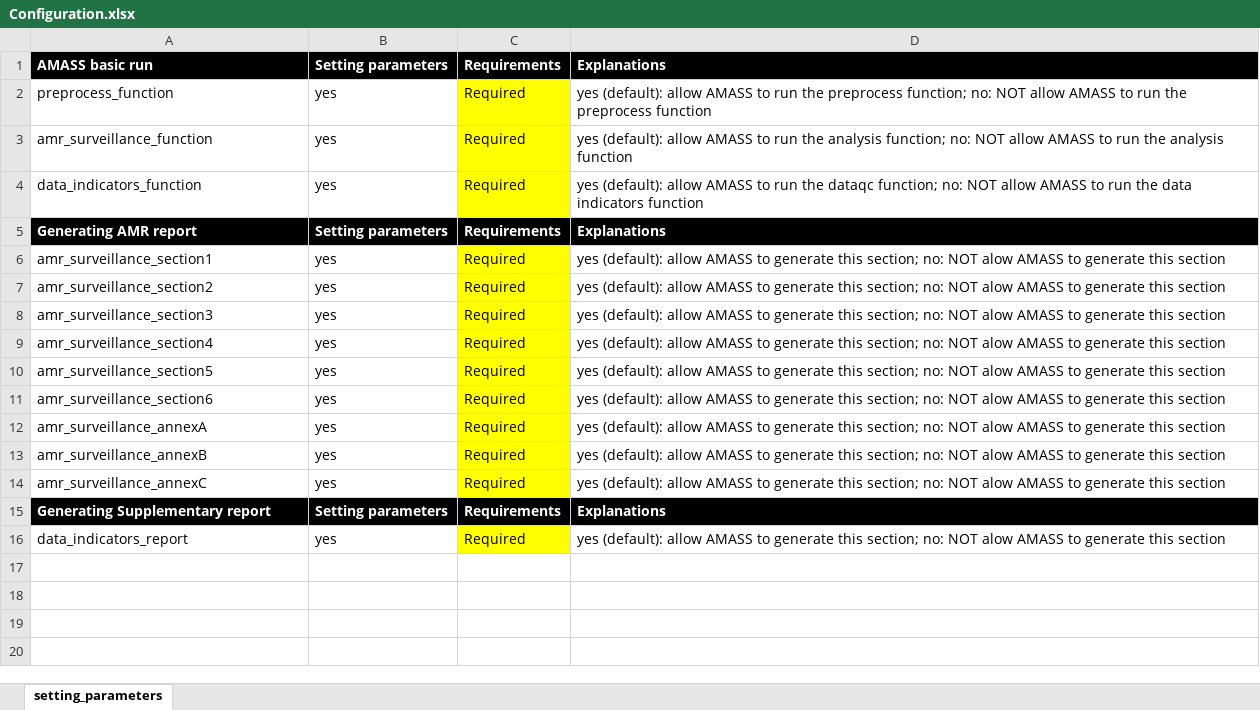
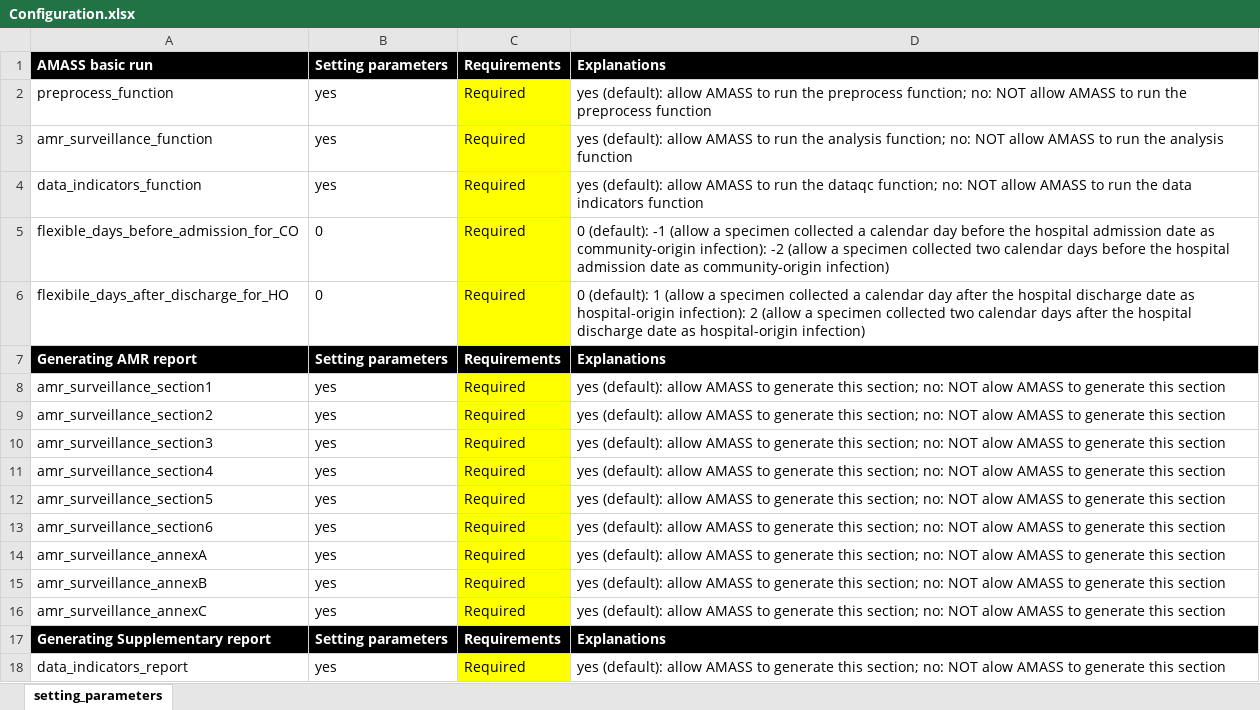
Before and after one commit to AMASS-MORU/AMASS3.0-Lite, an Excel workbook: AMASS3.0/Configuration/Configuration.xlsx, sheet setting_parameters, drawn as a sheet; values as stored, in another font and other column widths than the file's, no borders; the diff names each change by its address in the sheet, - before the commit and + after, or states it on an @@ line.

```diff
--- a/AMASS3.0/Configuration/Configuration.xlsx (sheet setting_parameters)
+++ b/AMASS3.0/Configuration/Configuration.xlsx (sheet setting_parameters)
+row 5: flexible_days_before_admission_for_CO | 0 | Required | 0 (default): -1 (allow a specimen collected a calendar day before the hospital admission date as community-origin infection): -2 (allow a specimen collected two calendar days before the hospital admission date as community-origin infection)
+row 6: flexibile_days_after_discharge_for_HO | 0 | Required | 0 (default): 1 (allow a specimen collected a calendar day after the hospital discharge date as hospital-origin infection): 2 (allow a specimen collected two calendar days after the hospital discharge date as hospital-origin infection)
```
Also changed, not shown: 5 other files.
